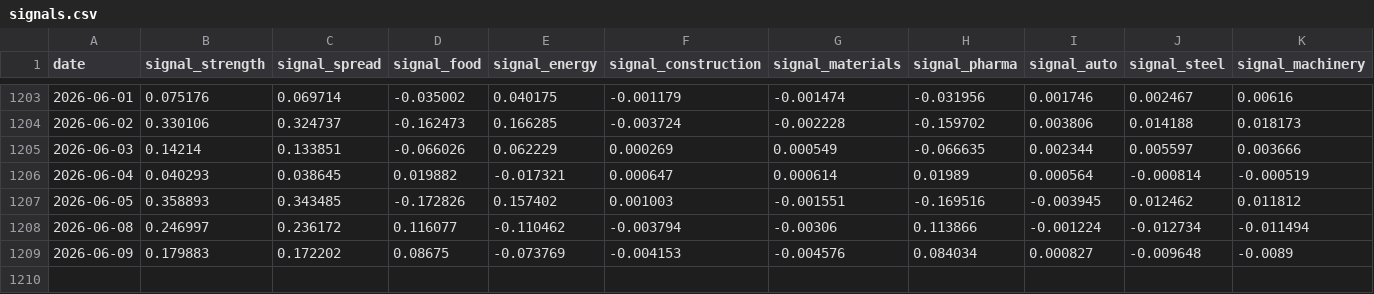
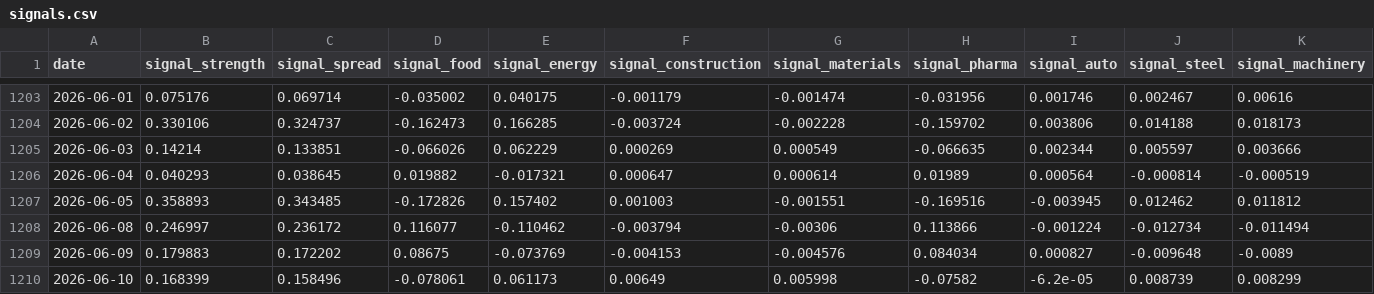
Before and after one commit to tokumaru-naparu/leadlag, a CSV file: data/processed/signals.csv, drawn as a sheet; only a part is shown, gaps mark what is left out; rows hold the shown columns only; the diff names each change by its address in the sheet, - before the commit and + after, or states it on an @@ line.

```diff
--- a/data/processed/signals.csv
+++ b/data/processed/signals.csv
+row 1210: 2026-06-10 | 0.168399 | 0.158496 | -0.078061 | 0.061173 | 0.00649 | 0.005998 | -0.07582 | -6.2e-05 | 0.008739 | 0.008299
```
Also changed, not shown: data/processed/performance.csv, data/processed/trades.csv, 2 other files.
